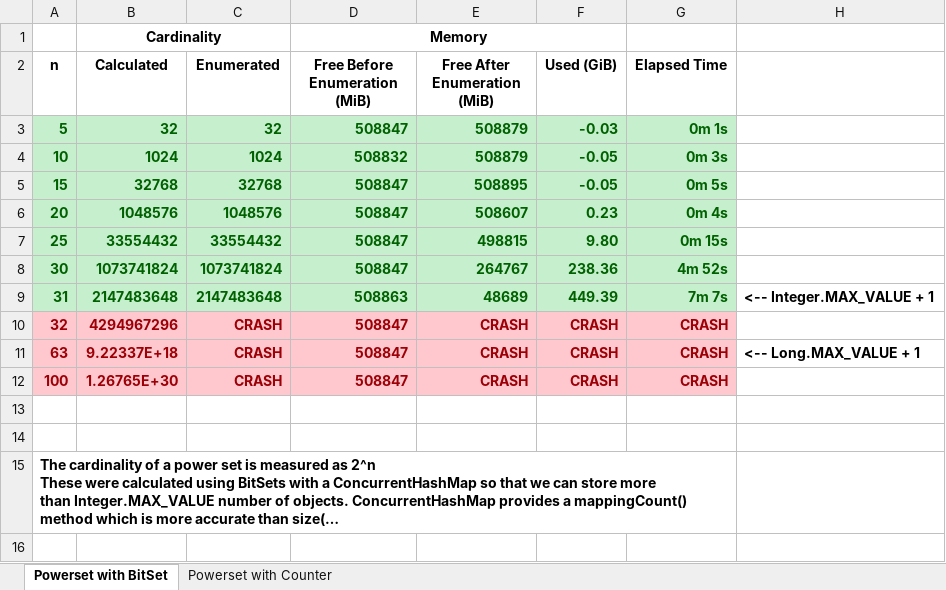
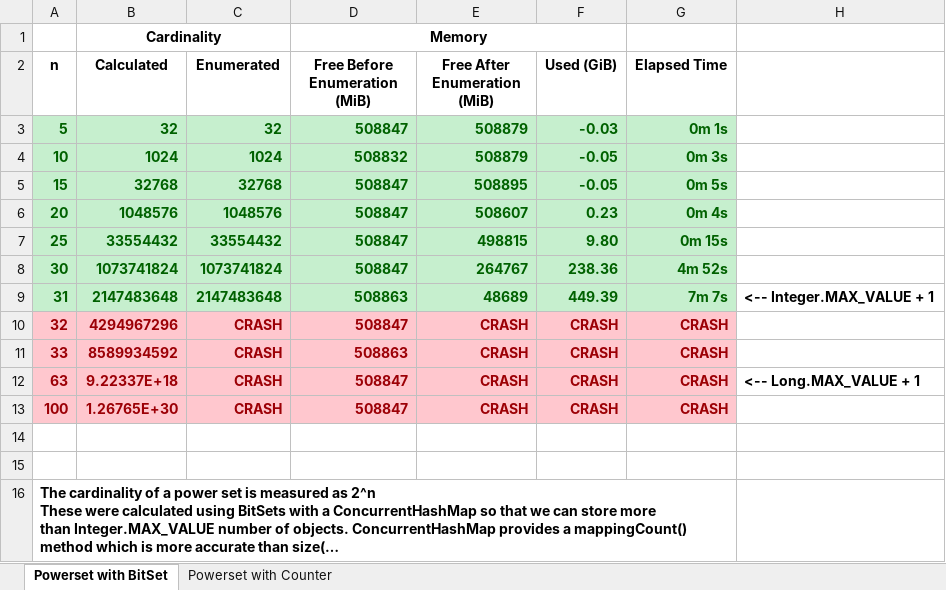
Before and after one commit to thetinkeringtypist/powerset-test, an Excel workbook: resources/test-results.xlsx, sheet Powerset with BitSet, drawn as a sheet; long unchanged cells end in …; values as stored, in another font and other column widths than the file's, no borders; conditional formats not drawn; the diff names each change by its address in the sheet, - before the commit and + after, or states it on an @@ line.

```diff
--- a/resources/test-results.xlsx (sheet Powerset with BitSet)
+++ b/resources/test-results.xlsx (sheet Powerset with BitSet)
+row 11: 33 | 8589934592 | CRASH | 508863 | CRASH | CRASH | CRASH
```
Also changed, not shown: sheet Powerset with Counter, formulas that keep their value, 4 other files.
